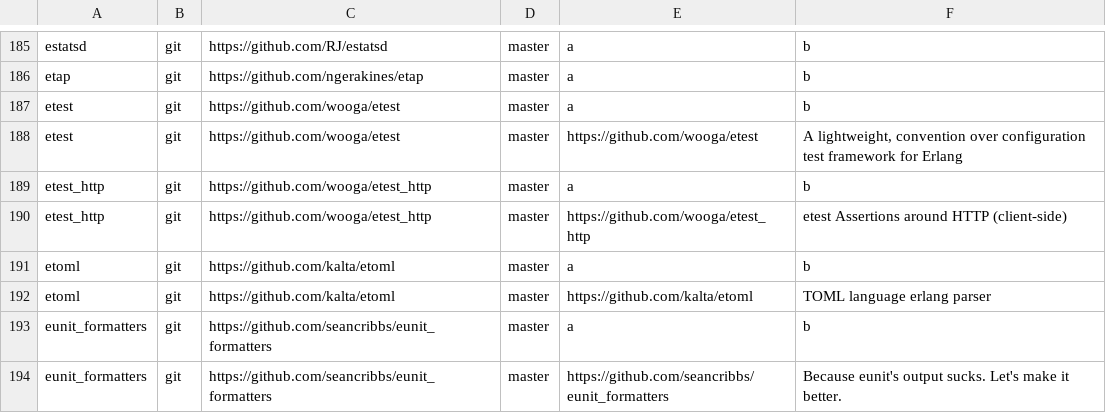
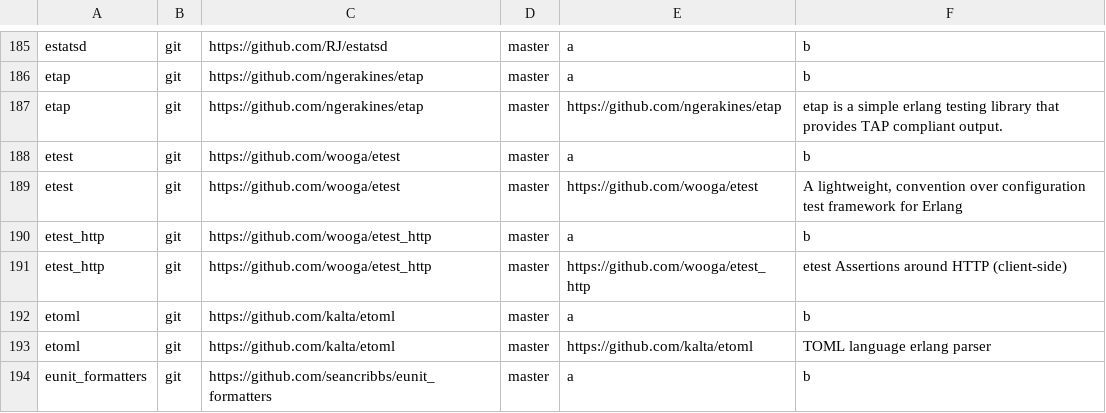
Before and after one commit to ninenines/erlang.mk, a TSV file: packages.v2.tsv, drawn as a sheet; only a part is shown, gaps mark what is left out; the shorter side is filled out with more unchanged rows.

Commit message:
Add package etap to the index

```diff
--- a/packages.v2.tsv
+++ b/packages.v2.tsv
@@ -186,2 +186,3 @@ estatsd	git	https://github.com/RJ/estatsd	master	a	b
 etap	git	https://github.com/ngerakines/etap	master	a	b
+etap	git	https://github.com/ngerakines/etap	master	https://github.com/ngerakines/etap	etap is a simple erlang testing library that provides TAP compliant output.
 etest	git	https://github.com/wooga/etest	master	a	b
```
Also changed, not shown: packages.v1.tsv, 1 other file.
